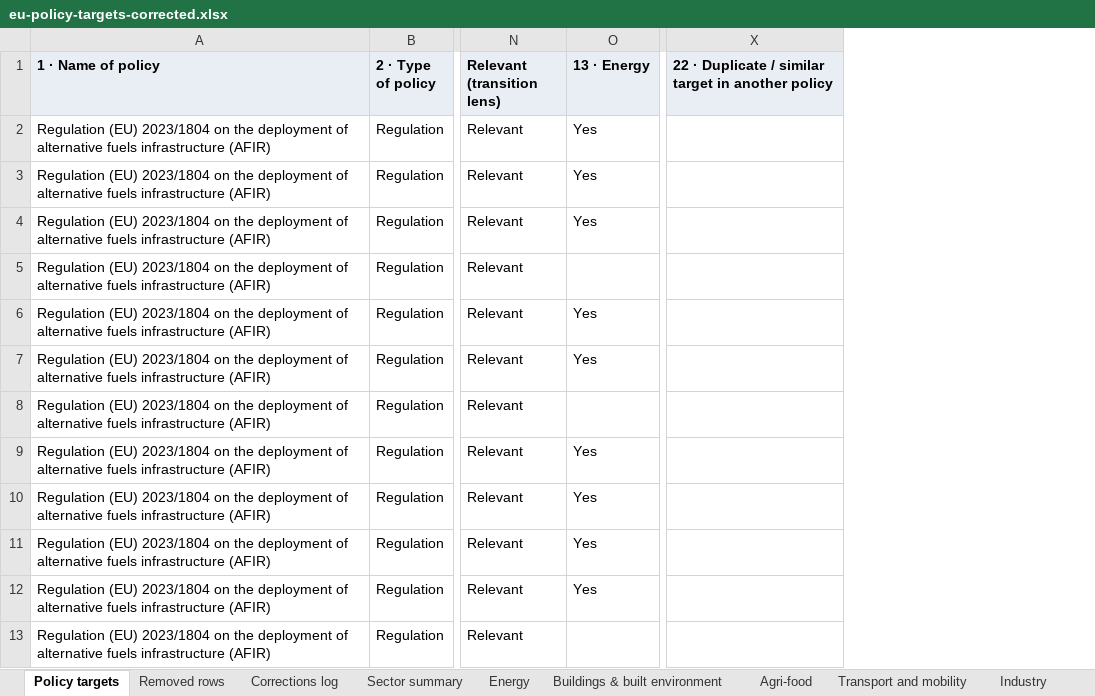
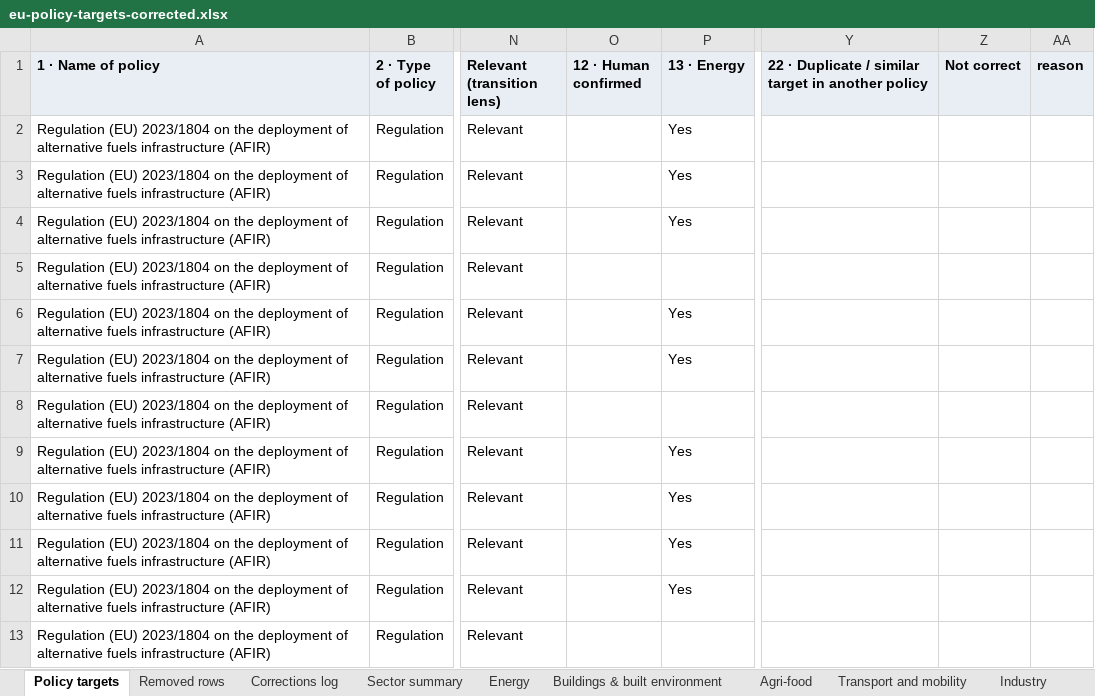
Before and after one commit to EUClimateAdvisoryBoard/ESABCCMethodHub, an Excel workbook: public/data/eu-policy-targets-corrected.xlsx, sheet Policy targets, drawn as a sheet; only a part is shown, gaps mark what is left out; values as stored, in another font and other column widths than the file's, no borders; the diff names each change by its address in the sheet, - before the commit and + after, or states it on an @@ line.

```diff
--- a/public/data/eu-policy-targets-corrected.xlsx (sheet Policy targets)
+++ b/public/data/eu-policy-targets-corrected.xlsx (sheet Policy targets)
+column O (12 · Human confirmed), empty
+column Z (Not correct), empty
+column AA (reason), empty
```
Also changed, not shown: sheet About, 1 other file.
